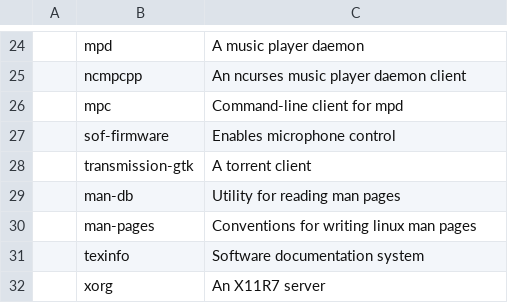
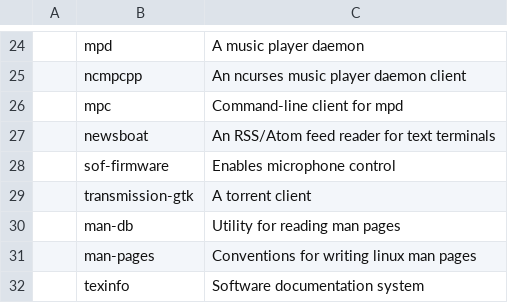
Before and after one commit to x1nigo/ix, a CSV file: programs.csv, drawn as a sheet; only a part is shown, gaps mark what is left out; the shorter side is filled out with more unchanged rows; the diff names each change by its address in the sheet, - before the commit and + after, or states it on an @@ line.

Commit message:
Update programs.csv

```diff
--- a/programs.csv
+++ b/programs.csv
+row 27:  | newsboat | An RSS/Atom feed reader for text terminals
```
